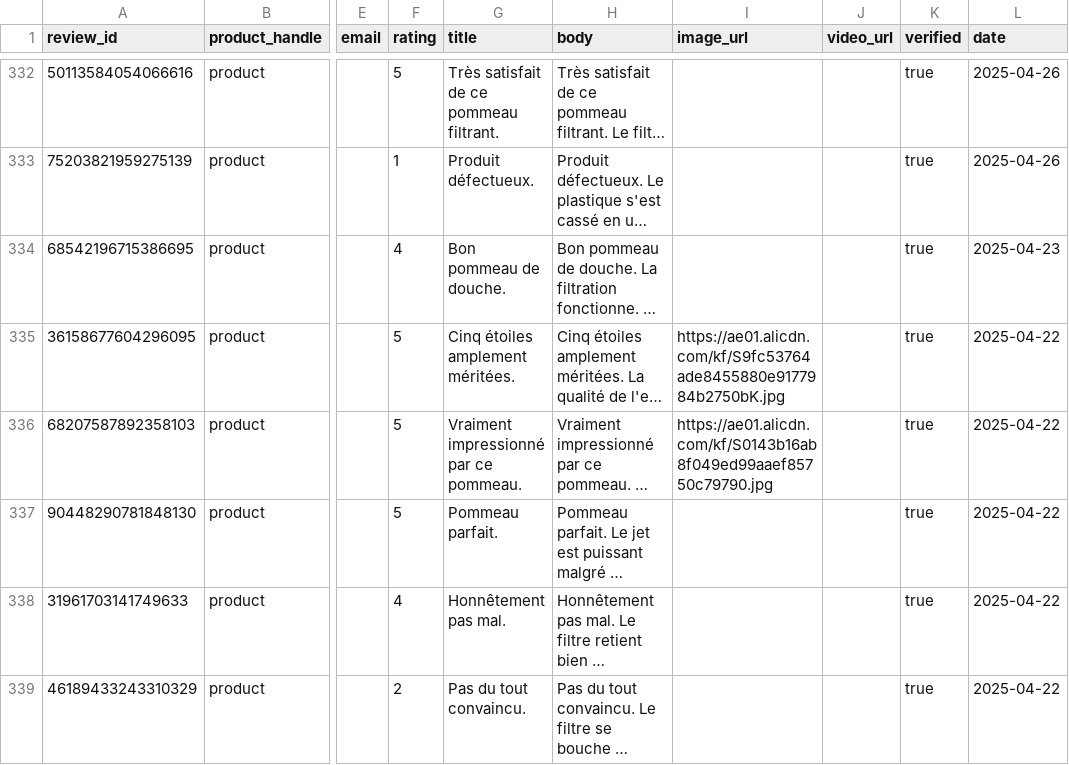
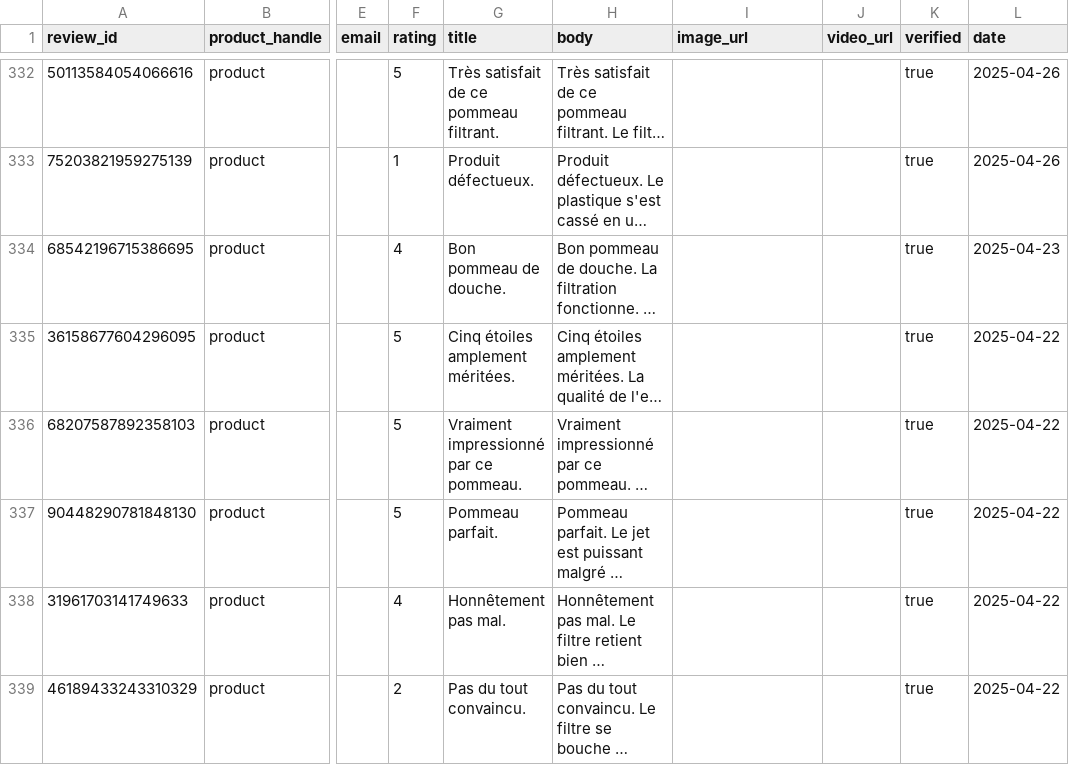
Before and after one commit to lbh938/reveiews, a CSV file: data/reviews.csv, drawn as a sheet; only a part is shown, gaps mark what is left out; long unchanged cells end in …; the diff covers the shown part only; the diff names each change by its address in the sheet, - before the commit and + after, or states it on an @@ line.

Commit message:
fix: images uniques, 0 doublons (49 images sur 397 avis)

```diff
--- a/data/reviews.csv
+++ b/data/reviews.csv
-I335 (image_url): https://ae01.alicdn.com/kf/S9fc53764ade8455880e9177984b2750bK.jpg
+I335 (image_url): (empty)
-I336 (image_url): https://ae01.alicdn.com/kf/S0143b16ab8f049ed99aaef85750c79790.jpg
+I336 (image_url): (empty)
```
Also changed, not shown: 36 edited cells elsewhere in this file.
